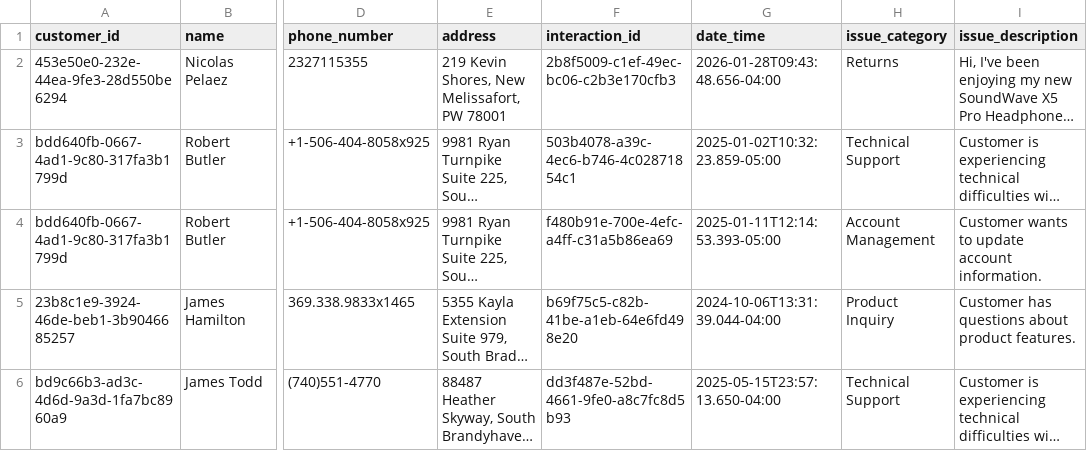
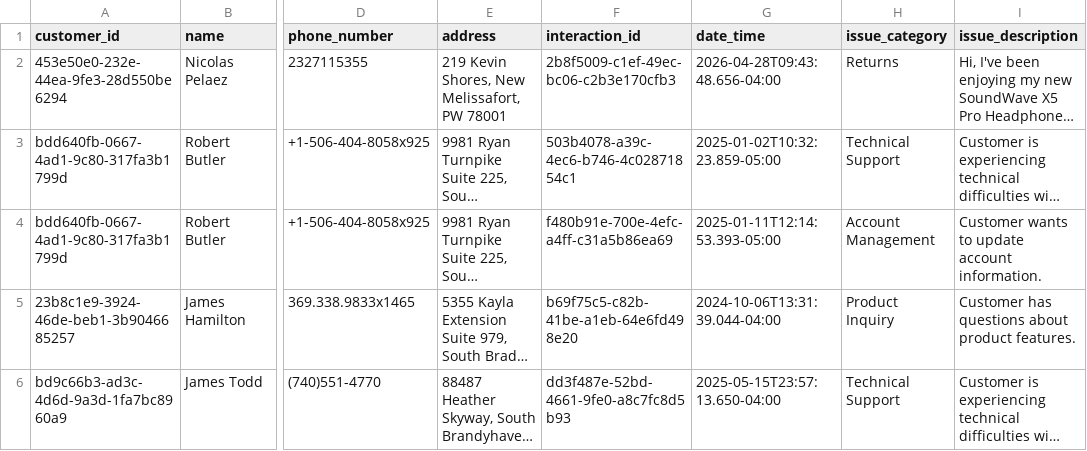
Before and after one commit to databricks/tmm, a CSV file: agents-workshop/data/cust_service_data.csv, drawn as a sheet; only a part is shown, gaps mark what is left out; long unchanged cells end in …; the diff names each change by its address in the sheet, - before the commit and + after, or states it on an @@ line.

Commit message:
Update cust_service_data.csv
updated date

```diff
--- a/agents-workshop/data/cust_service_data.csv
+++ b/agents-workshop/data/cust_service_data.csv
-G2 (date_time): 2026-01-28T09:43:48.656-04:00
+G2 (date_time): 2026-04-28T09:43:48.656-04:00
```
